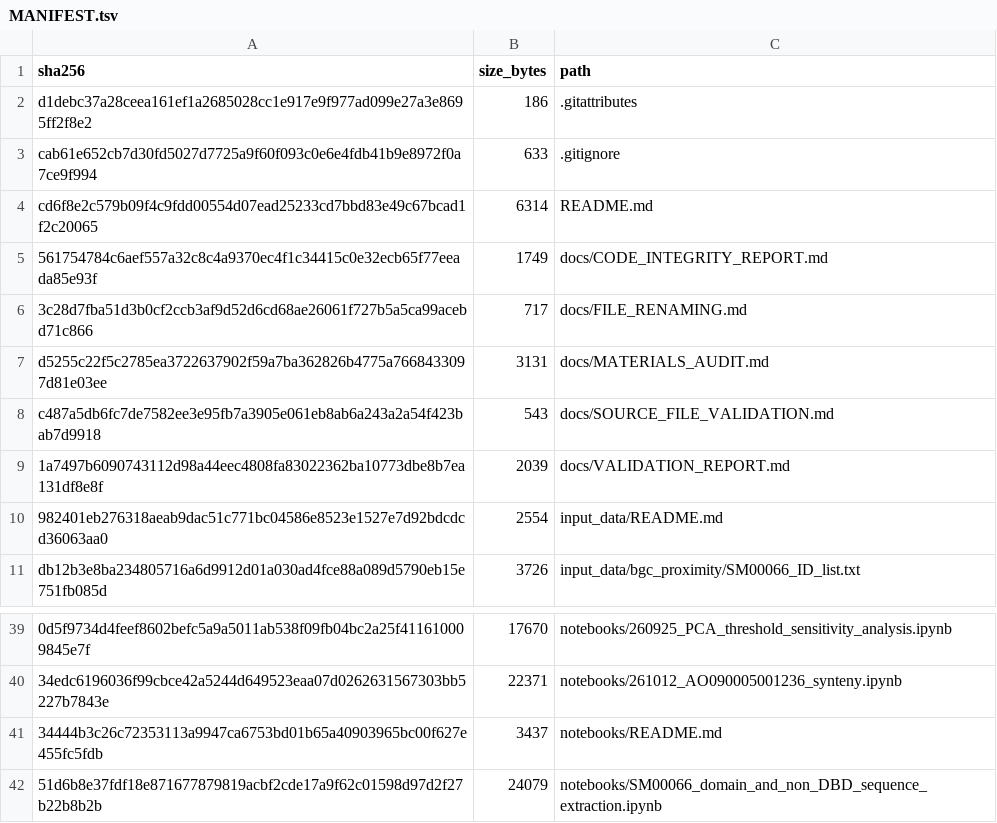
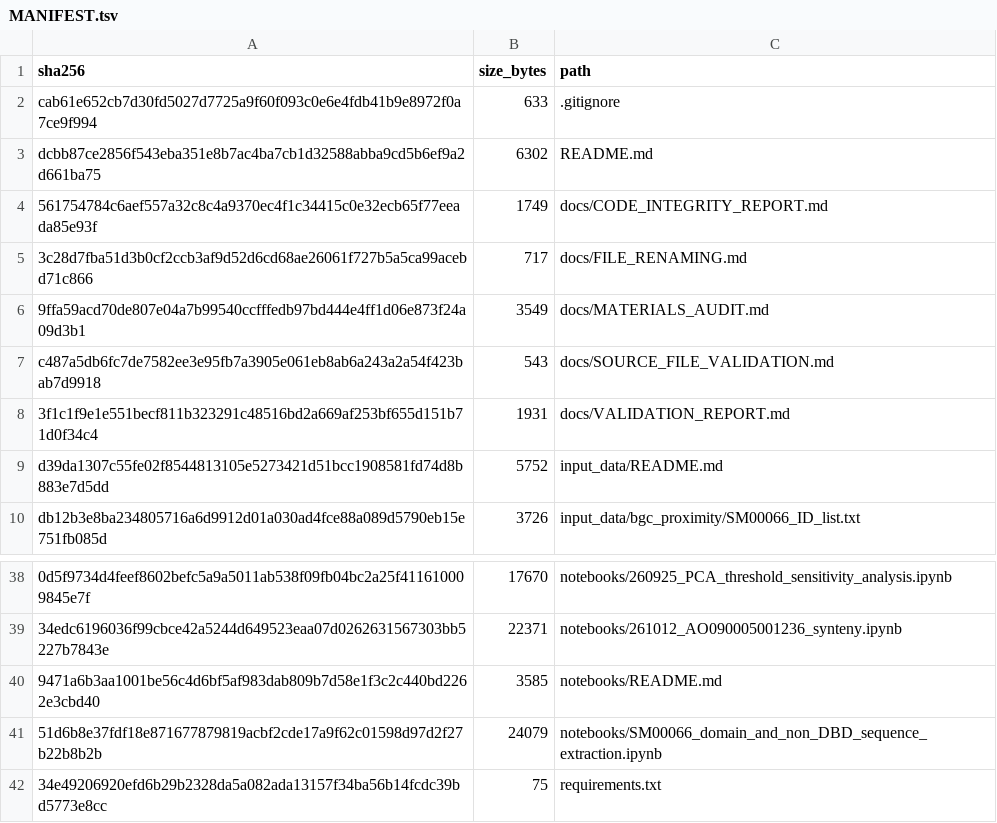
Before and after one commit to kojimat1/Ao_Zn2Cys6_Protein_Data_Mining, a TSV file: MANIFEST.tsv, drawn as a sheet; only a part is shown, gaps mark what is left out; the shorter side is filled out with more unchanged rows; removed rows and columns are numbered as before the commit, all else as after; the diff names each change by its address in the sheet, - before the commit and + after, or states it on an @@ line.

```diff
--- a/MANIFEST.tsv
+++ b/MANIFEST.tsv
-row 2: d1debc37a28ceea161ef1a2685028cc1e917e9f977ad099e27a3e8695ff2f8e2 | 186 | .gitattributes
-row 4: cd6f8e2c579b09f4c9fdd00554d07ead25233cd7bbd83e49c67bcad1f2c20065 | 6314 | README.md
+row 3: dcbb87ce2856f543eba351e8b7ac4ba7cb1d32588abba9cd5b6ef9a2d661ba75 | 6302 | README.md
-row 7: d5255c22f5c2785ea3722637902f59a7ba362826b4775a7668433097d81e03ee | 3131 | docs/MATERIALS_AUDIT.md
+row 6: 9ffa59acd70de807e04a7b99540ccfffedb97bd444e4ff1d06e873f24a09d3b1 | 3549 | docs/MATERIALS_AUDIT.md
-row 9: 1a7497b6090743112d98a44eec4808fa83022362ba10773dbe8b7ea131df8e8f | 2039 | docs/VALIDATION_REPORT.md
-row 10: 982401eb276318aeab9dac51c771bc04586e8523e1527e7d92bdcdcd36063aa0 | 2554 | input_data/README.md
+row 8: 3f1c1f9e1e551becf811b323291c48516bd2a669af253bf655d151b71d0f34c4 | 1931 | docs/VALIDATION_REPORT.md
+row 9: d39da1307c55fe02f8544813105e5273421d51bcc1908581fd74d8b883e7d5dd | 5752 | input_data/README.md
-row 41: 34444b3c26c72353113a9947ca6753bd01b65a40903965bc00f627e455fc5fdb | 3437 | notebooks/README.md
+row 40: 9471a6b3aa1001be56c4d6bf5af983dab809b7d58e1f3c2c440bd2262e3cbd40 | 3585 | notebooks/README.md
```
Also changed, not shown: 6 other files.
